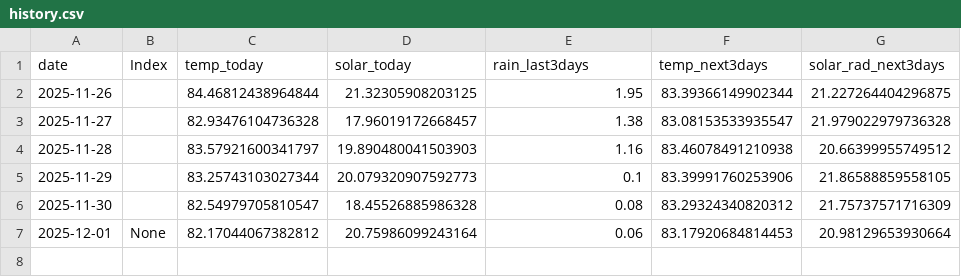
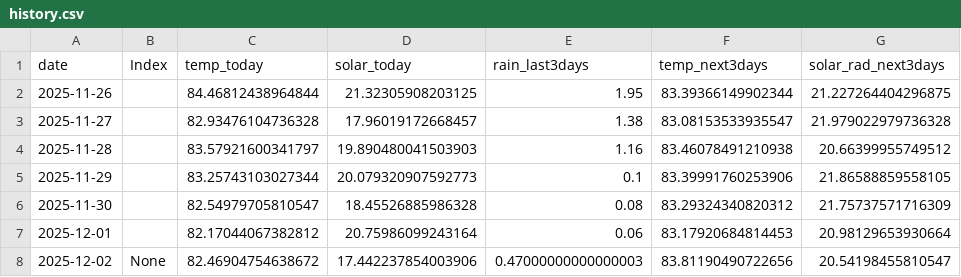
Before and after one commit to pacioos/palau-dashboard, a CSV file: data/history.csv, drawn as a sheet.

```diff
--- a/data/history.csv
+++ b/data/history.csv
@@ -6,2 +6,3 @@ date,Index,temp_today,solar_today,rain_last3days,temp_next3days,solar_rad_next3d
 2025-11-30,,82.54979705810547,18.45526885986328,0.08,83.29324340820312,21.75737571716309
-2025-12-01,None,82.17044067382812,20.75986099243164,0.06,83.17920684814453,20.98129653930664
+2025-12-01,,82.17044067382812,20.75986099243164,0.06,83.17920684814453,20.98129653930664
+2025-12-02,None,82.46904754638672,17.442237854003906,0.47000000000000003,83.81190490722656,20.54198455810547
```
Also changed, not shown: 1 other file.
